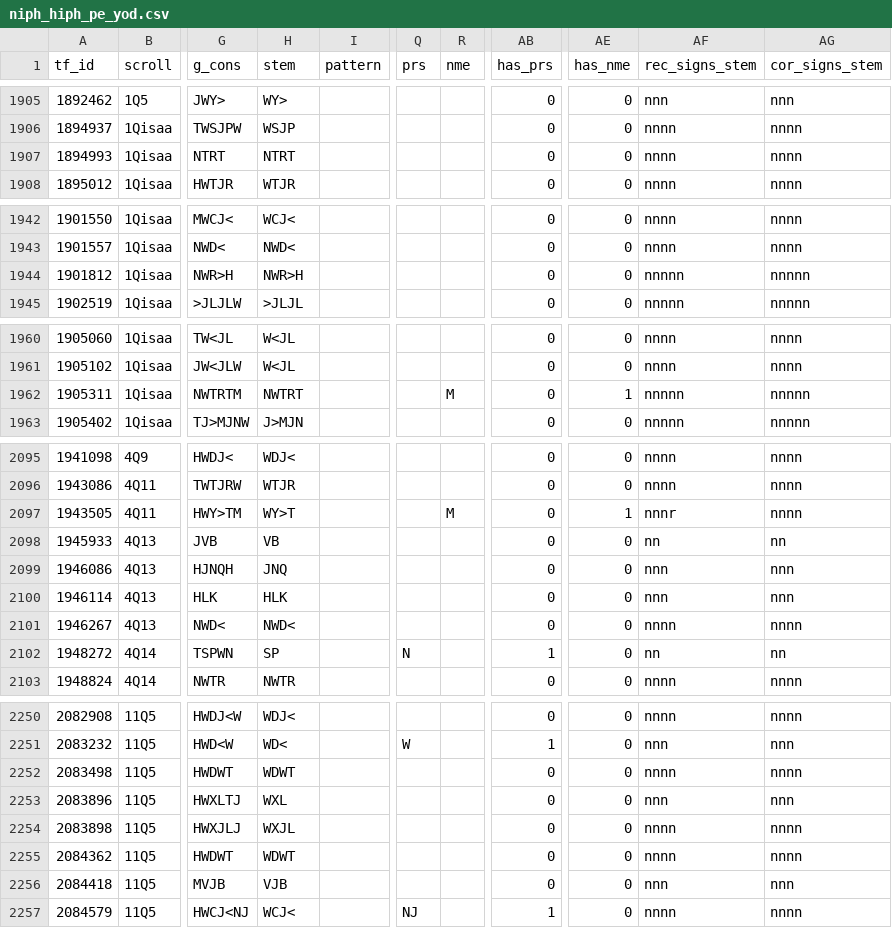
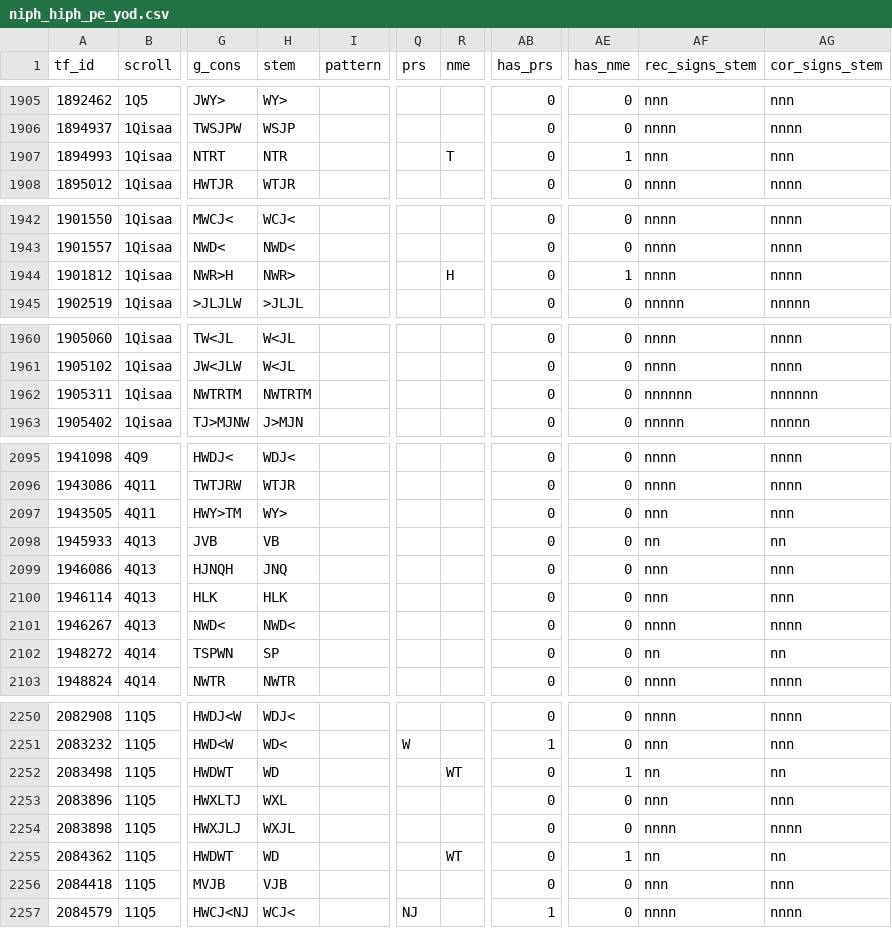
Before and after one commit to MartijnNaaijer/hebrew_spelling_variation, a CSV file: data/niph_hiph_pe_yod.csv, drawn as a sheet; only a part is shown, gaps mark what is left out; the diff covers the shown part only; the diff names each change by its address in the sheet, - before the commit and + after, or states it on an @@ line.

```diff
--- a/data/niph_hiph_pe_yod.csv
+++ b/data/niph_hiph_pe_yod.csv
-H1907 (stem): NTRT
+H1907 (stem): NTR
-R1907 (nme): (empty)
+R1907 (nme): T
-AE1907 (has_nme): 0
+AE1907 (has_nme): 1
-AF1907 (rec_signs_stem): nnnn
+AF1907 (rec_signs_stem): nnn
-AG1907 (cor_signs_stem): nnnn
+AG1907 (cor_signs_stem): nnn
-H1944 (stem): NWR>H
+H1944 (stem): NWR>
-R1944 (nme): (empty)
+R1944 (nme): H
-AE1944 (has_nme): 0
+AE1944 (has_nme): 1
-AF1944 (rec_signs_stem): nnnnn
+AF1944 (rec_signs_stem): nnnn
-AG1944 (cor_signs_stem): nnnnn
+AG1944 (cor_signs_stem): nnnn
-H1962 (stem): NWTRT
+H1962 (stem): NWTRTM
-R1962 (nme): M
+R1962 (nme): (empty)
-AE1962 (has_nme): 1
+AE1962 (has_nme): 0
-AF1962 (rec_signs_stem): nnnnn
+AF1962 (rec_signs_stem): nnnnnn
-AG1962 (cor_signs_stem): nnnnn
+AG1962 (cor_signs_stem): nnnnnn
-H2097 (stem): WY>T
+H2097 (stem): WY>
-R2097 (nme): M
+R2097 (nme): (empty)
-AE2097 (has_nme): 1
+AE2097 (has_nme): 0
-AF2097 (rec_signs_stem): nnnr
+AF2097 (rec_signs_stem): nnn
-AG2097 (cor_signs_stem): nnnn
+AG2097 (cor_signs_stem): nnn
-Q2102 (prs): N
+Q2102 (prs): (empty)
-AB2102 (has_prs): 1
+AB2102 (has_prs): 0
-H2252 (stem): WDWT
+H2252 (stem): WD
-R2252 (nme): (empty)
+R2252 (nme): WT
-AE2252 (has_nme): 0
+AE2252 (has_nme): 1
-AF2252 (rec_signs_stem): nnnn
+AF2252 (rec_signs_stem): nn
-AG2252 (cor_signs_stem): nnnn
+AG2252 (cor_signs_stem): nn
-H2255 (stem): WDWT
+H2255 (stem): WD
-R2255 (nme): (empty)
+R2255 (nme): WT
-AE2255 (has_nme): 0
+AE2255 (has_nme): 1
-AF2255 (rec_signs_stem): nnnn
+AF2255 (rec_signs_stem): nn
-AG2255 (cor_signs_stem): nnnn
+AG2255 (cor_signs_stem): nn
```
Also changed, not shown: 34 edited cells elsewhere in this file, data/all_dss_hiph_triliteral.csv, data/all_dss_niph_hiph_pe_yod.csv, 41 other files.
